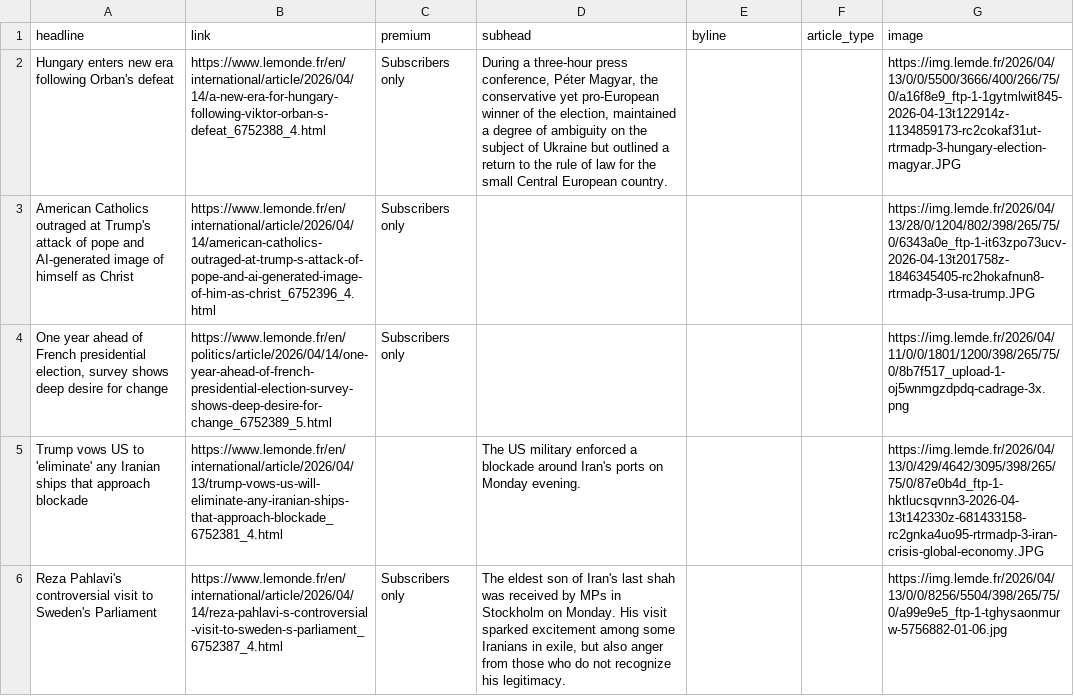
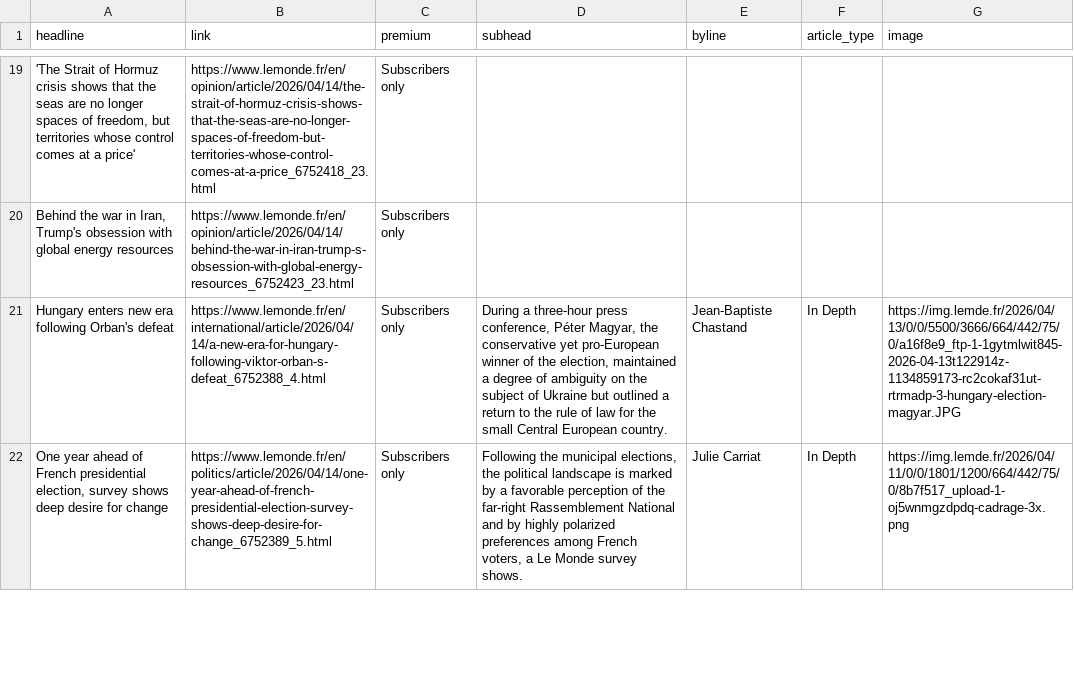
Before and after one commit to teodoracurcic/scraping, a CSV file: le_monde.csv, drawn as a sheet; only a part is shown, gaps mark what is left out; removed rows and columns are numbered as before the commit, all else as after; the diff covers the shown part only; the diff names each change by its address in the sheet, - before the commit and + after, or states it on an @@ line.

```diff
--- a/le_monde.csv
+++ b/le_monde.csv
+row 19: 'The Strait of Hormuz crisis shows that the seas are no longer spaces of freedom, but territories whose control comes at a price' | https://www.lemonde.fr/en/opinion/article/2026/04/14/the-strait-of-hormuz-crisis-shows-that-the-seas-are-no-longer-spaces-of-freedom-but-territories-whose-control-comes-at-a-price_6752418_23.html | Subscribers only
+row 20: Behind the war in Iran, Trump's obsession with global energy resources | https://www.lemonde.fr/en/opinion/article/2026/04/14/behind-the-war-in-iran-trump-s-obsession-with-global-energy-resources_6752423_23.html | Subscribers only
-E21 (byline): (empty)
+E21 (byline): Jean-Baptiste Chastand
-F21 (article_type): (empty)
+F21 (article_type): In Depth
-G21 (image): https://img.lemde.fr/2026/04/13/0/0/5500/3666/400/266/75/0/a16f8e9_ftp-1-1gytmlwit845-2026-04-13t122914z-1134859173-rc2cokaf31ut-rtrmadp-3-hungary-election-magyar.JPG
+G21 (image): https://img.lemde.fr/2026/04/13/0/0/5500/3666/664/442/75/0/a16f8e9_ftp-1-1gytmlwit845-2026-04-13t122914z-1134859173-rc2cokaf31ut-rtrmadp-3-hungary-election-magyar.JPG
-row 3: American Catholics outraged at Trump's attack of pope and AI-generated image of himself as Christ | https://www.lemonde.fr/en/international/article/2026/04/14/american-catholics-outraged-at-trump-s-attack-of-pope-and-ai-generated-image-of-him-as-christ_6752396_4.html | Subscribers only |  |  |  | https://img.lemde.fr/2026/04/13/28/0/1204/802/398/265/75/0/6343a0e_ftp-1-it63zpo73ucv-2026-04-13t201758z-1846345405-rc2hokafnun8-rtrmadp-3-usa-trump.JPG
-D22 (subhead): (empty)
+D22 (subhead): Following the municipal elections, the political landscape is marked by a favorable perception of the far-right Rassemblement National and by highly polarized preferences among French voters, a Le Monde survey shows.
-E22 (byline): (empty)
+E22 (byline): Julie Carriat
-F22 (article_type): (empty)
+F22 (article_type): In Depth
-G22 (image): https://img.lemde.fr/2026/04/11/0/0/1801/1200/398/265/75/0/8b7f517_upload-1-oj5wnmgzdpdq-cadrage-3x.png
+G22 (image): https://img.lemde.fr/2026/04/11/0/0/1801/1200/664/442/75/0/8b7f517_upload-1-oj5wnmgzdpdq-cadrage-3x.png
-row 5: Trump vows US to 'eliminate' any Iranian ships that approach blockade | https://www.lemonde.fr/en/international/article/2026/04/13/trump-vows-us-will-eliminate-any-iranian-ships-that-approach-blockade_6752381_4.html |  | The US military enforced a blockade around Iran's ports on Monday evening. |  |  | https://img.lemde.fr/2026/04/13/0/429/4642/3095/398/265/75/0/87e0b4d_ftp-1-hktlucsqvnn3-2026-04-13t142330z-681433158-rc2gnka4uo95-rtrmadp-3-iran-crisis-global-economy.JPG
-row 6: Reza Pahlavi's controversial visit to Sweden's Parliament | https://www.lemonde.fr/en/international/article/2026/04/14/reza-pahlavi-s-controversial-visit-to-sweden-s-parliament_6752387_4.html | Subscribers only | The eldest son of Iran's last shah was received by MPs in Stockholm on Monday. His visit sparked excitement among some Iranians in exile, but also anger from those who do not recognize his legitimacy. |  |  | https://img.lemde.fr/2026/04/13/0/0/8256/5504/398/265/75/0/a99e9e5_ftp-1-tghysaonmurw-5756882-01-06.jpg
```
Also changed, not shown: 18 added rows, 17 removed rows and 2 edited cells elsewhere in this file.
